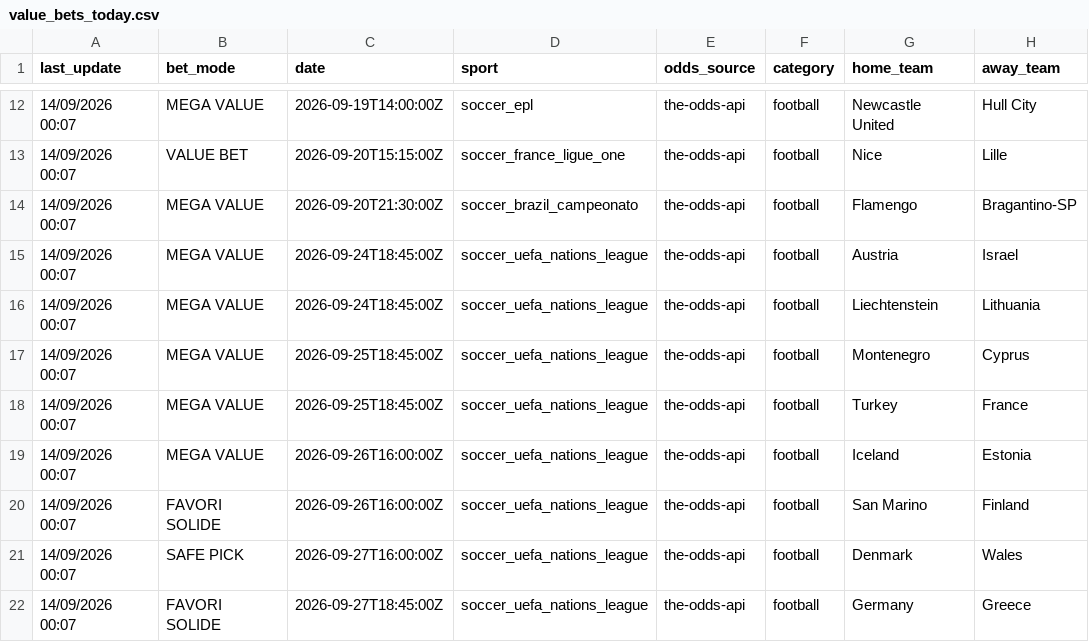
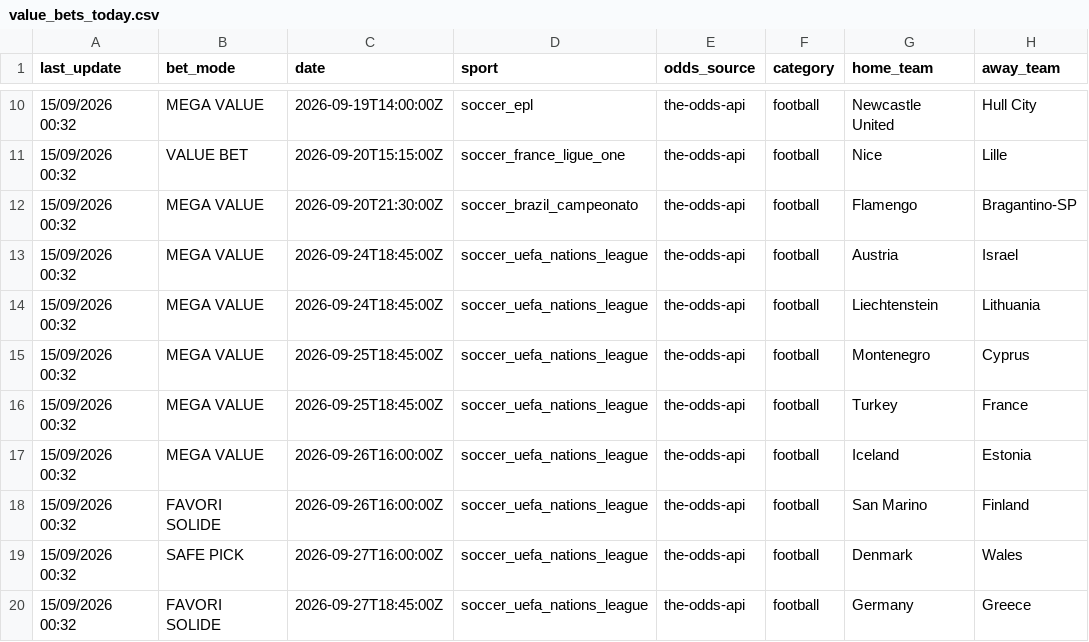
Before and after one commit to lazered543/ParisSportifs_IA_Ultime, a CSV file: data/predictions/value_bets_today.csv, drawn as a sheet; only a part is shown, gaps mark what is left out; addresses are those after the commit; the diff covers the shown part only; the diff names each change by its address in the sheet, - before the commit and + after, or states it on an @@ line.

```diff
--- a/data/predictions/value_bets_today.csv
+++ b/data/predictions/value_bets_today.csv
-A10:A20 (last_update): 14/09/2026 00:07
+A10:A20 (last_update): 15/09/2026 00:32
```
Also changed, not shown: 2 removed rows and 8 edited cells elsewhere in this file, tracking_results.csv, 1 other file.
